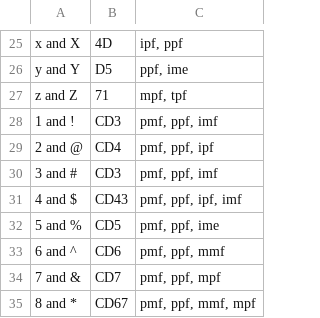
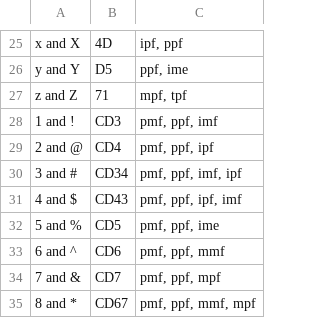
Before and after one commit to InTEGr8or/handex, a CSV file: content/chords.csv, drawn as a sheet; only a part is shown, gaps mark what is left out.

```diff
--- a/content/chords.csv
+++ b/content/chords.csv
@@ -29,3 +29,3 @@ z and Z,71,"mpf, tpf"
 2 and @,CD4,"pmf, ppf, ipf"
-3 and #,CD3,"pmf, ppf, imf"
+3 and #,CD34,"pmf, ppf, imf, ipf"
 4 and $,CD43,"pmf, ppf, ipf, imf"
```
Also changed, not shown: 2 other files.
